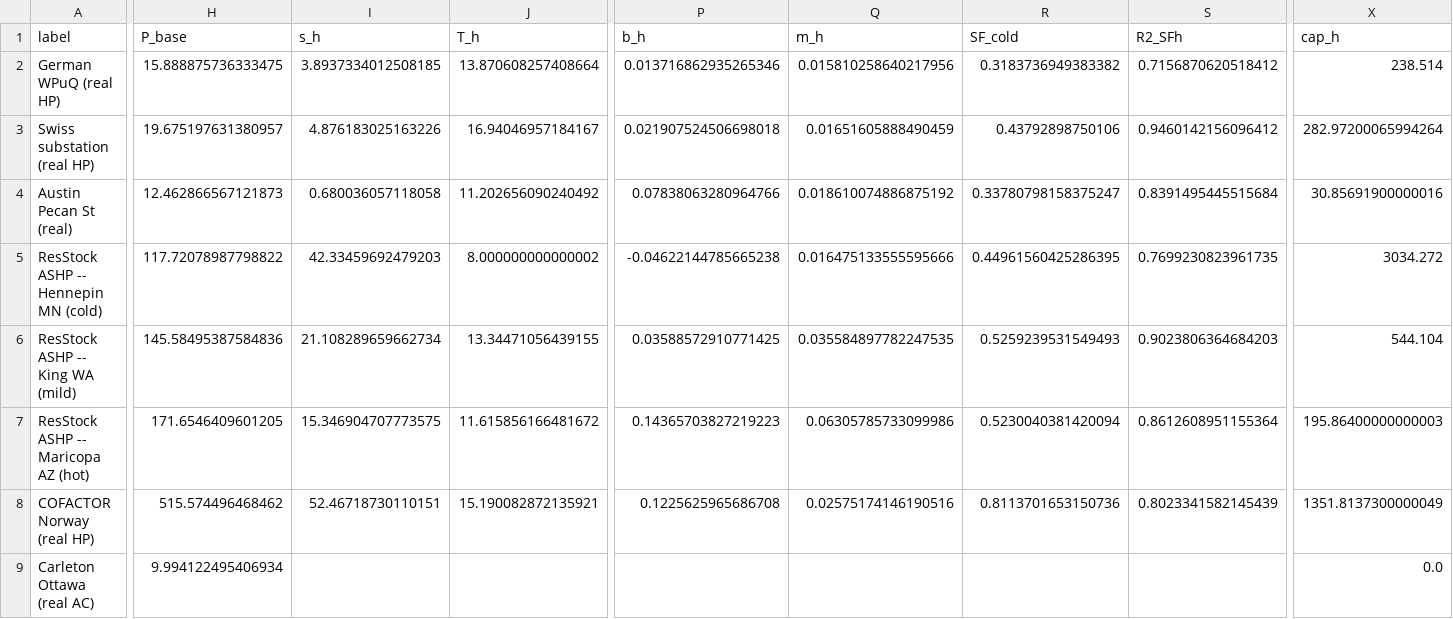
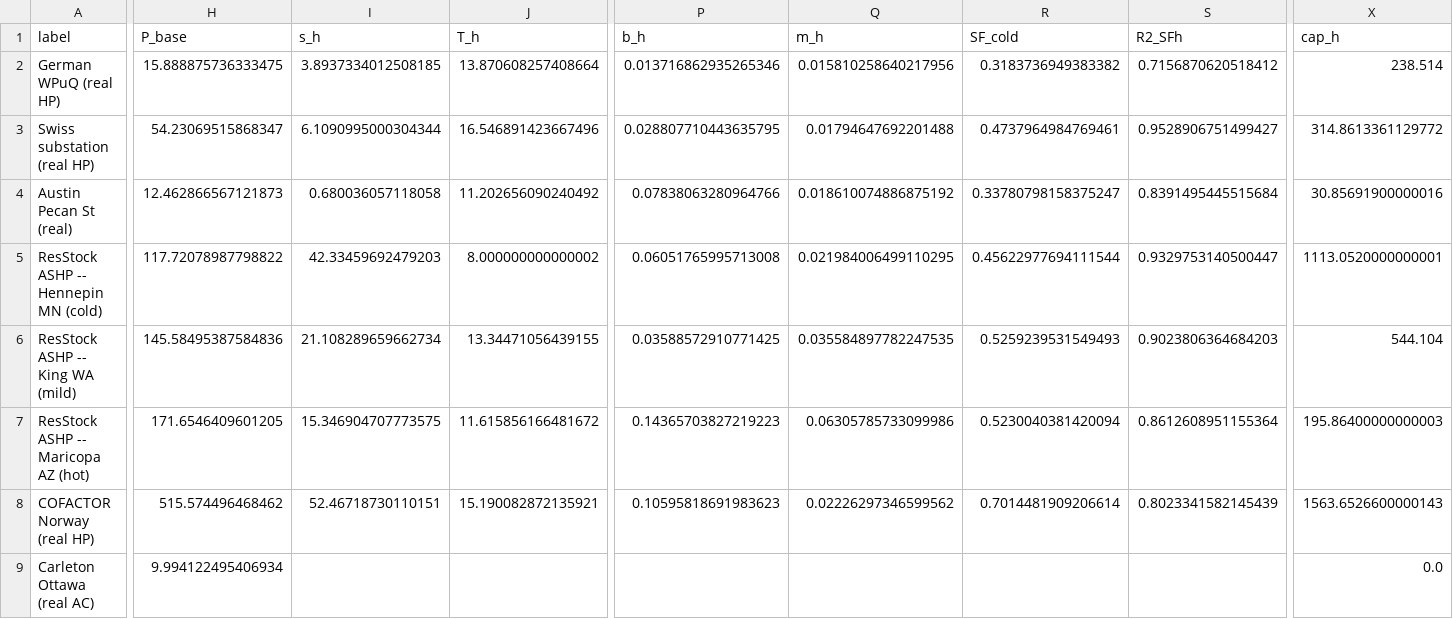
Before and after one commit to agouveia-kul/hp-sensitivity-paper, a CSV file: scratchpad/cross_table.csv, drawn as a sheet; only a part is shown, gaps mark what is left out; the diff covers the shown part only; the diff names each change by its address in the sheet, - before the commit and + after, or states it on an @@ line.

Commit message:
Add new data file for Hennepin MN heating and cooling model

```diff
--- a/scratchpad/cross_table.csv
+++ b/scratchpad/cross_table.csv
-H3 (P_base): 19.675197631380957
+H3 (P_base): 54.23069515868347
-I3 (s_h): 4.876183025163226
+I3 (s_h): 6.1090995000304344
-J3 (T_h): 16.94046957184167
+J3 (T_h): 16.546891423667496
-P3 (b_h): 0.021907524506698018
+P3 (b_h): 0.028807710443635795
-Q3 (m_h): 0.01651605888490459
+Q3 (m_h): 0.01794647692201488
-R3 (SF_cold): 0.43792898750106
+R3 (SF_cold): 0.4737964984769461
-S3 (R2_SFh): 0.9460142156096412
+S3 (R2_SFh): 0.9528906751499427
-X3 (cap_h): 282.97200065994264
+X3 (cap_h): 314.8613361129772
-P5 (b_h): -0.04622144785665238
+P5 (b_h): 0.06051765995713008
-Q5 (m_h): 0.016475133555595666
+Q5 (m_h): 0.021984006499110295
-R5 (SF_cold): 0.44961560425286395
+R5 (SF_cold): 0.45622977694111544
-S5 (R2_SFh): 0.7699230823961735
+S5 (R2_SFh): 0.9329753140500447
-X5 (cap_h): 3034.272
+X5 (cap_h): 1113.0520000000001
-P8 (b_h): 0.1225625965686708
+P8 (b_h): 0.10595818691983623
-Q8 (m_h): 0.02575174146190516
+Q8 (m_h): 0.02226297346599562
-R8 (SF_cold): 0.8113701653150736
+R8 (SF_cold): 0.7014481909206614
-X8 (cap_h): 1351.8137300000049
+X8 (cap_h): 1563.6526600000143
```
Also changed, not shown: 19 edited cells elsewhere in this file, 24 other files.
